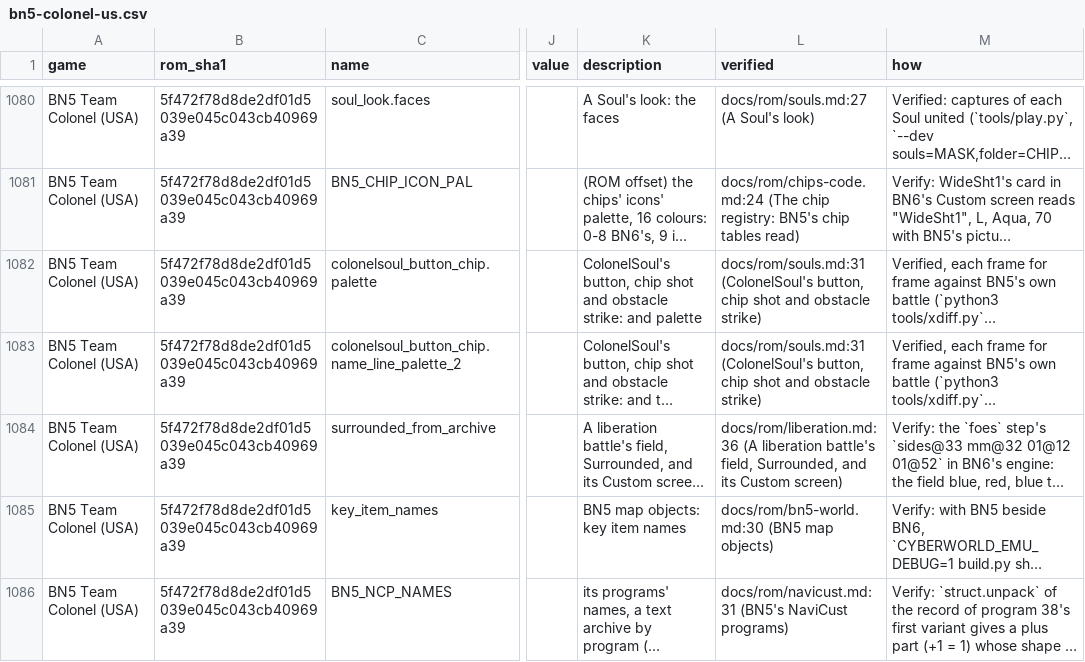
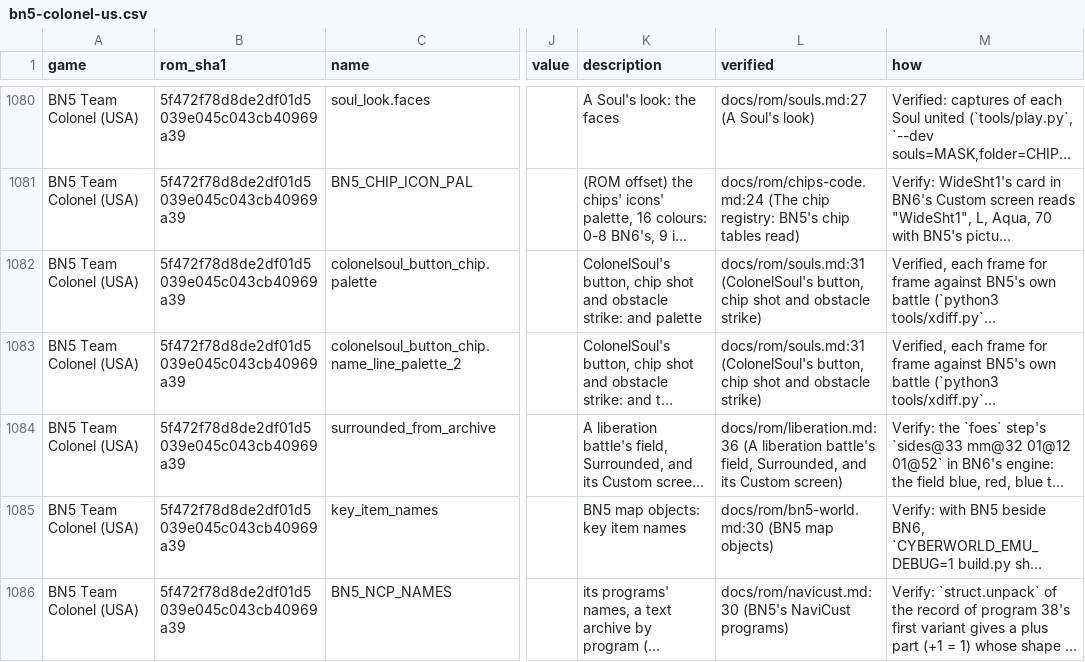
Before and after one commit to saschb2b/Mega-Man-Battle-Network-Cyberworld-Endless, a CSV file: docs/symbols/bn5-colonel-us.csv, drawn as a sheet; only a part is shown, gaps mark what is left out; long unchanged cells end in …; the diff covers the shown part only; the diff names each change by its address in the sheet, - before the commit and + after, or states it on an @@ line.

```diff
--- a/docs/symbols/bn5-colonel-us.csv
+++ b/docs/symbols/bn5-colonel-us.csv
-L1086 (verified): docs/rom/navicust.md:31 (BN5's NaviCust…
+L1086 (verified): docs/rom/navicust.md:30 (BN5's NaviCust…
```
Also changed, not shown: 33 edited cells elsewhere in this file, 9 other files.
